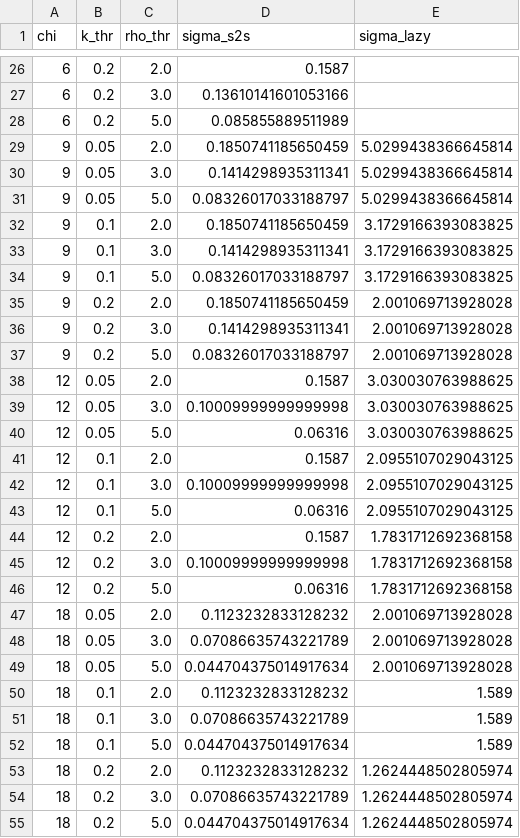
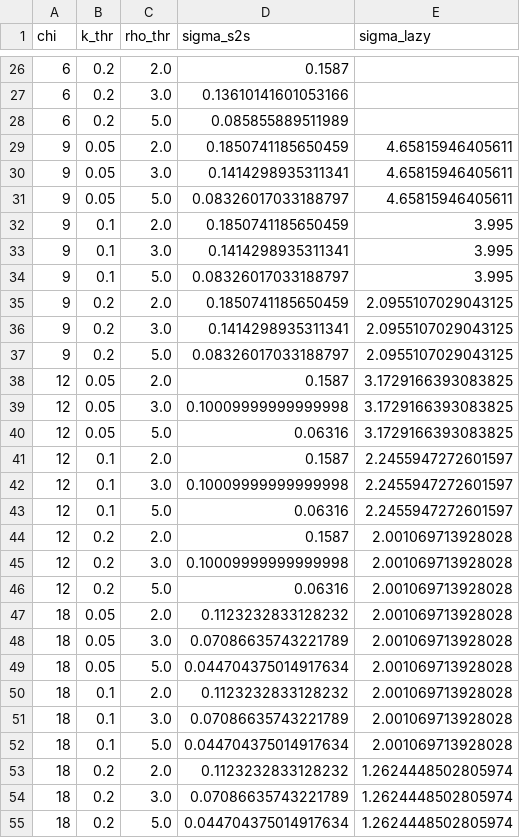
Before and after one commit to seamus-fallows/TTN-regimes, a CSV file: experiments/regime_map/results/boundaries_sigma_chi_b4_centred.csv, drawn as a sheet; only a part is shown, gaps mark what is left out; the diff covers the shown part only.

```diff
--- a/experiments/regime_map/results/boundaries_sigma_chi_b4_centred.csv
+++ b/experiments/regime_map/results/boundaries_sigma_chi_b4_centred.csv
@@ -28,20 +28,20 @@ chi,k_thr,rho_thr,sigma_s2s,sigma_lazy
 6,0.2,5.0,0.085855889511989,
-9,0.05,2.0,0.1850741185650459,5.0299438366645814
-9,0.05,3.0,0.1414298935311341,5.0299438366645814
-9,0.05,5.0,0.08326017033188797,5.0299438366645814
-9,0.1,2.0,0.1850741185650459,3.1729166393083825
-9,0.1,3.0,0.1414298935311341,3.1729166393083825
-9,0.1,5.0,0.08326017033188797,3.1729166393083825
-9,0.2,2.0,0.1850741185650459,2.001069713928028
-9,0.2,3.0,0.1414298935311341,2.001069713928028
-9,0.2,5.0,0.08326017033188797,2.001069713928028
-12,0.05,2.0,0.1587,3.030030763988625
-12,0.05,3.0,0.10009999999999998,3.030030763988625
-12,0.05,5.0,0.06316,3.030030763988625
-12,0.1,2.0,0.1587,2.0955107029043125
-12,0.1,3.0,0.10009999999999998,2.0955107029043125
-12,0.1,5.0,0.06316,2.0955107029043125
-12,0.2,2.0,0.1587,1.7831712692368158
-12,0.2,3.0,0.10009999999999998,1.7831712692368158
-12,0.2,5.0,0.06316,1.7831712692368158
+9,0.05,2.0,0.1850741185650459,4.65815946405611
+9,0.05,3.0,0.1414298935311341,4.65815946405611
+9,0.05,5.0,0.08326017033188797,4.65815946405611
+9,0.1,2.0,0.1850741185650459,3.995
+9,0.1,3.0,0.1414298935311341,3.995
+9,0.1,5.0,0.08326017033188797,3.995
+9,0.2,2.0,0.1850741185650459,2.0955107029043125
+9,0.2,3.0,0.1414298935311341,2.0955107029043125
+9,0.2,5.0,0.08326017033188797,2.0955107029043125
+12,0.05,2.0,0.1587,3.1729166393083825
+12,0.05,3.0,0.10009999999999998,3.1729166393083825
+12,0.05,5.0,0.06316,3.1729166393083825
+12,0.1,2.0,0.1587,2.2455947272601597
+12,0.1,3.0,0.10009999999999998,2.2455947272601597
+12,0.1,5.0,0.06316,2.2455947272601597
+12,0.2,2.0,0.1587,2.001069713928028
+12,0.2,3.0,0.10009999999999998,2.001069713928028
+12,0.2,5.0,0.06316,2.001069713928028
 18,0.05,2.0,0.1123232833128232,2.001069713928028
@@ -49,5 +49,5 @@ chi,k_thr,rho_thr,sigma_s2s,sigma_lazy
 18,0.05,5.0,0.044704375014917634,2.001069713928028
-18,0.1,2.0,0.1123232833128232,1.589
-18,0.1,3.0,0.07086635743221789,1.589
-18,0.1,5.0,0.044704375014917634,1.589
+18,0.1,2.0,0.1123232833128232,2.001069713928028
+18,0.1,3.0,0.07086635743221789,2.001069713928028
+18,0.1,5.0,0.044704375014917634,2.001069713928028
 18,0.2,2.0,0.1123232833128232,1.2624448502805974
```
Also changed, not shown: 9 edited cells elsewhere in this file, experiments/regime_map/results/boundaries_per_seed_chi_b4.csv, experiments/regime_map/results/boundaries_sigma_chi_b4_twocopy.csv, 23 other files.
